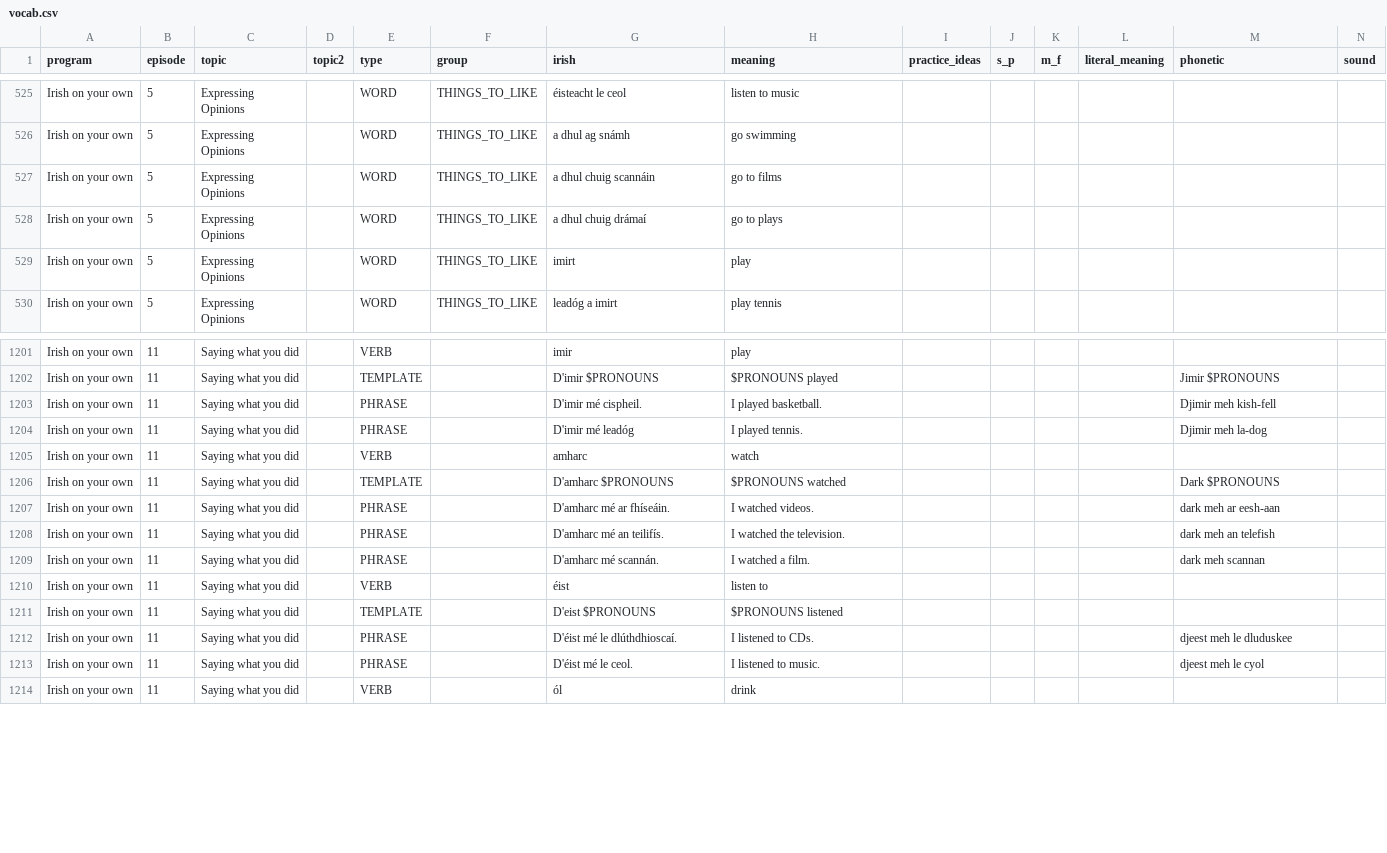
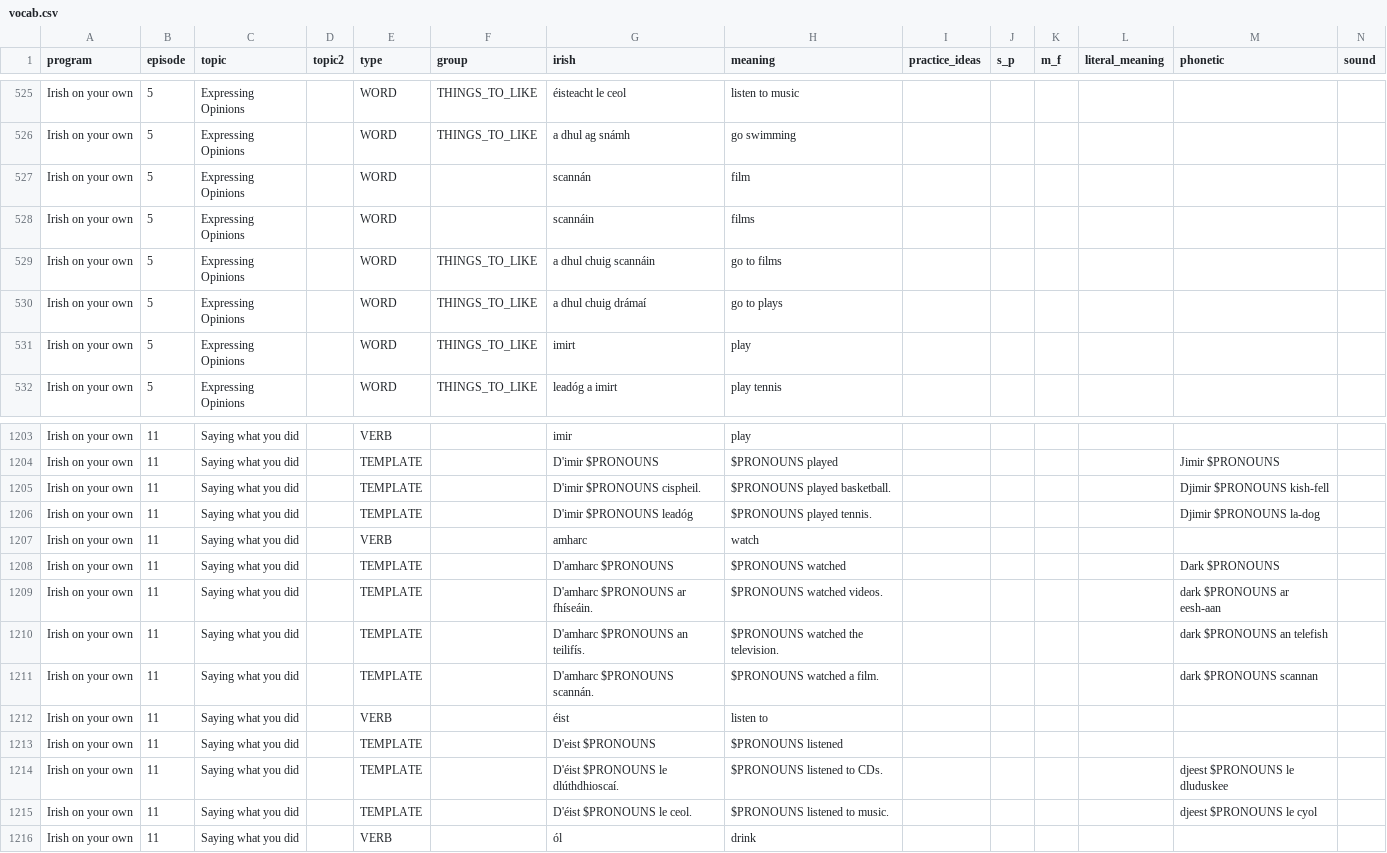
Before and after one commit to michaelw730/irish, a CSV file: vocab.csv, drawn as a sheet; only a part is shown, gaps mark what is left out; addresses are those after the commit; rows hold the shown columns only; the diff names each change by its address in the sheet, - before the commit and + after, or states it on an @@ line.

```diff
--- a/vocab.csv
+++ b/vocab.csv
+row 527: Irish on your own | 5 | Expressing Opinions |  | WORD |  | scannán | film
+row 528: Irish on your own | 5 | Expressing Opinions |  | WORD |  | scannáin | films
-E1205:E1206 (type): PHRASE
+E1205:E1206 (type): TEMPLATE
-G1205 (irish): D'imir mé cispheil.
+G1205 (irish): D'imir $PRONOUNS cispheil.
-H1205 (meaning): I played basketball.
+H1205 (meaning): $PRONOUNS played basketball.
-M1205 (phonetic): Djimir meh kish-fell
+M1205 (phonetic): Djimir $PRONOUNS kish-fell
-G1206 (irish): D'imir mé leadóg
+G1206 (irish): D'imir $PRONOUNS leadóg
-H1206 (meaning): I played tennis.
+H1206 (meaning): $PRONOUNS played tennis.
-M1206 (phonetic): Djimir meh la-dog
+M1206 (phonetic): Djimir $PRONOUNS la-dog
-E1209:E1211 (type): PHRASE
+E1209:E1211 (type): TEMPLATE
-G1209 (irish): D'amharc mé ar fhíseáin.
+G1209 (irish): D'amharc $PRONOUNS ar fhíseáin.
-H1209 (meaning): I watched videos.
+H1209 (meaning): $PRONOUNS watched videos.
-M1209 (phonetic): dark meh ar eesh-aan
+M1209 (phonetic): dark $PRONOUNS ar eesh-aan
-G1210 (irish): D'amharc mé an teilifís.
+G1210 (irish): D'amharc $PRONOUNS an teilifís.
-H1210 (meaning): I watched the television.
+H1210 (meaning): $PRONOUNS watched the television.
-M1210 (phonetic): dark meh an telefish
+M1210 (phonetic): dark $PRONOUNS an telefish
-G1211 (irish): D'amharc mé scannán.
+G1211 (irish): D'amharc $PRONOUNS scannán.
-H1211 (meaning): I watched a film.
+H1211 (meaning): $PRONOUNS watched a film.
-M1211 (phonetic): dark meh scannan
+M1211 (phonetic): dark $PRONOUNS scannan
-E1214:E1215 (type): PHRASE
+E1214:E1215 (type): TEMPLATE
-G1214 (irish): D'éist mé le dlúthdhioscaí.
+G1214 (irish): D'éist $PRONOUNS le dlúthdhioscaí.
-H1214 (meaning): I listened to CDs.
+H1214 (meaning): $PRONOUNS listened to CDs.
-M1214 (phonetic): djeest meh le dluduskee
+M1214 (phonetic): djeest $PRONOUNS le dluduskee
-G1215 (irish): D'éist mé le ceol.
+G1215 (irish): D'éist $PRONOUNS le ceol.
-H1215 (meaning): I listened to music.
+H1215 (meaning): $PRONOUNS listened to music.
-M1215 (phonetic): djeest meh le cyol
+M1215 (phonetic): djeest $PRONOUNS le cyol
```
Also changed, not shown: 2 other files.
